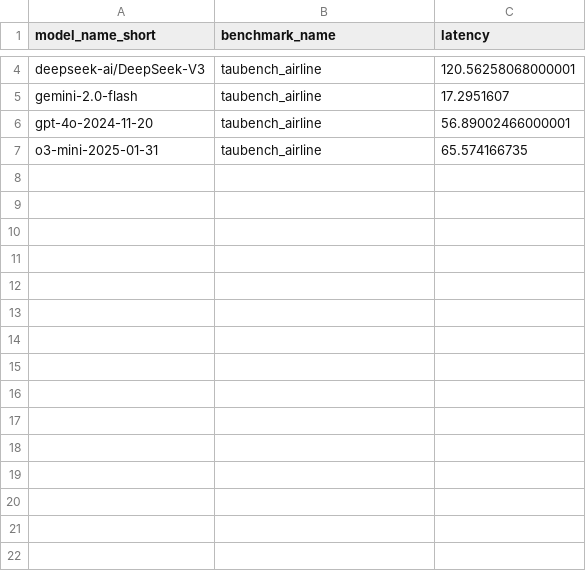
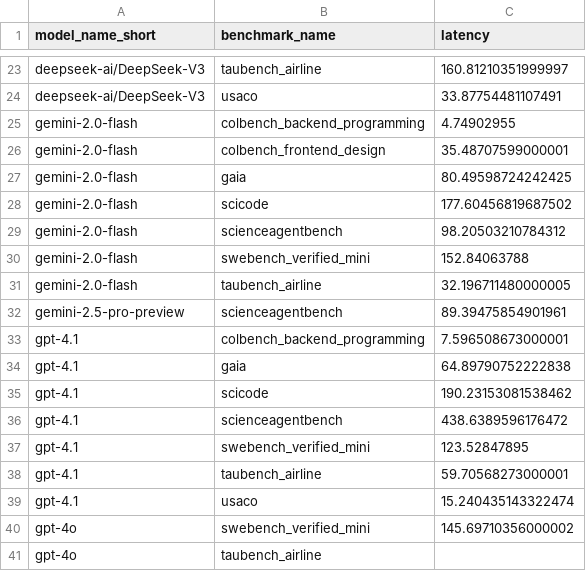
Before and after one commit to vminvsky/hal-analysis, a CSV file: model_latency.csv, drawn as a sheet; only a part is shown, gaps mark what is left out; removed rows and columns are numbered as before the commit, all else as after; the diff covers the shown part only; the diff names each change by its address in the sheet, - before the commit and + after, or states it on an @@ line.

```diff
--- a/model_latency.csv
+++ b/model_latency.csv
-C23 (latency): 120.56258068000001
+C23 (latency): 160.81210351999997
+row 24: deepseek-ai/DeepSeek-V3 | usaco | 33.87754481107491
+row 25: gemini-2.0-flash | colbench_backend_programming | 4.74902955
+row 26: gemini-2.0-flash | colbench_frontend_design | 35.48707599000001
+row 27: gemini-2.0-flash | gaia | 80.49598724242425
+row 28: gemini-2.0-flash | scicode | 177.60456819687502
+row 29: gemini-2.0-flash | scienceagentbench | 98.20503210784312
+row 30: gemini-2.0-flash | swebench_verified_mini | 152.84063788
-C31 (latency): 17.2951607
+C31 (latency): 32.196711480000005
-row 6: gpt-4o-2024-11-20 | taubench_airline | 56.89002466000001
-row 7: o3-mini-2025-01-31 | taubench_airline | 65.574166735
+row 32: gemini-2.5-pro-preview | scienceagentbench | 89.39475854901961
+row 33: gpt-4.1 | colbench_backend_programming | 7.596508673000001
+row 34: gpt-4.1 | gaia | 64.89790752222838
+row 35: gpt-4.1 | scicode | 190.23153081538462
+row 36: gpt-4.1 | scienceagentbench | 438.6389596176472
+row 37: gpt-4.1 | swebench_verified_mini | 123.52847895
+row 38: gpt-4.1 | taubench_airline | 59.70568273000001
+row 39: gpt-4.1 | usaco | 15.240435143322474
+row 40: gpt-4o | swebench_verified_mini | 145.69710356000002
+row 41: gpt-4o | taubench_airline
```
Also changed, not shown: 36 added rows, 1 removed row and 1 edited cell elsewhere in this file, benchmark_accuracy.csv, benchmark_win_rates.csv, 45 other files.
